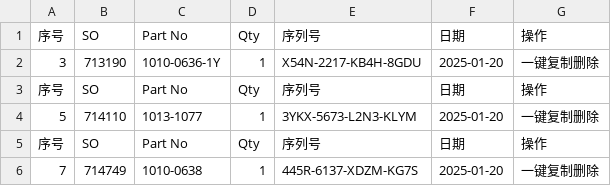
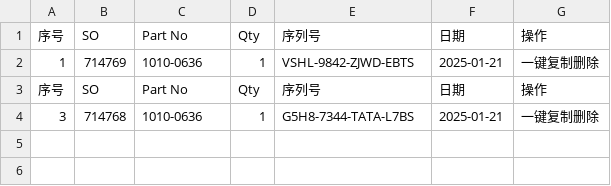
Before and after one commit to Ricky-cloud-star/Zenactcod, a CSV file: data/data.csv, drawn as a sheet; removed rows and columns are numbered as before the commit, all else as after; the diff names each change by its address in the sheet, - before the commit and + after, or states it on an @@ line.

Commit message:
Update data

```diff
--- a/data/data.csv
+++ b/data/data.csv
-row 2: 3 | 713190 | 1010-0636-1Y | 1 | X54N-2217-KB4H-8GDU | 2025-01-20 | 一键复制删除
+row 2: 1 | 714769 | 1010-0636 | 1 | VSHL-9842-ZJWD-EBTS | 2025-01-21 | 一键复制删除
-row 4: 5 | 714110 | 1013-1077 | 1 | 3YKX-5673-L2N3-KLYM | 2025-01-20 | 一键复制删除
-row 5: 序号 | SO | Part No | Qty | 序列号 | 日期 | 操作
-row 6: 7 | 714749 | 1010-0638 | 1 | 445R-6137-XDZM-KG7S | 2025-01-20 | 一键复制删除
+row 4: 3 | 714768 | 1010-0636 | 1 | G5H8-7344-TATA-L7BS | 2025-01-21 | 一键复制删除
```
